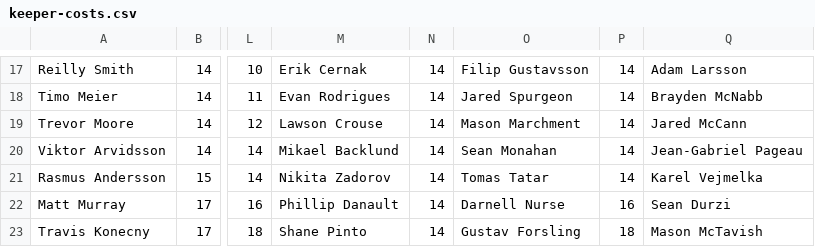
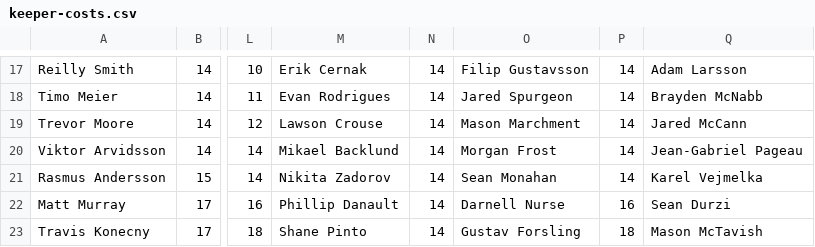
Before and after one commit to hkyplyr/keeper-league, a CSV file: docs/keeper-costs.csv, drawn as a sheet; only a part is shown, gaps mark what is left out; the diff names each change by its address in the sheet, - before the commit and + after, or states it on an @@ line.

Commit message:
Update keeper costs

```diff
--- a/docs/keeper-costs.csv
+++ b/docs/keeper-costs.csv
-O20: Sean Monahan
+O20: Morgan Frost
-O21: Tomas Tatar
+O21: Sean Monahan
```
